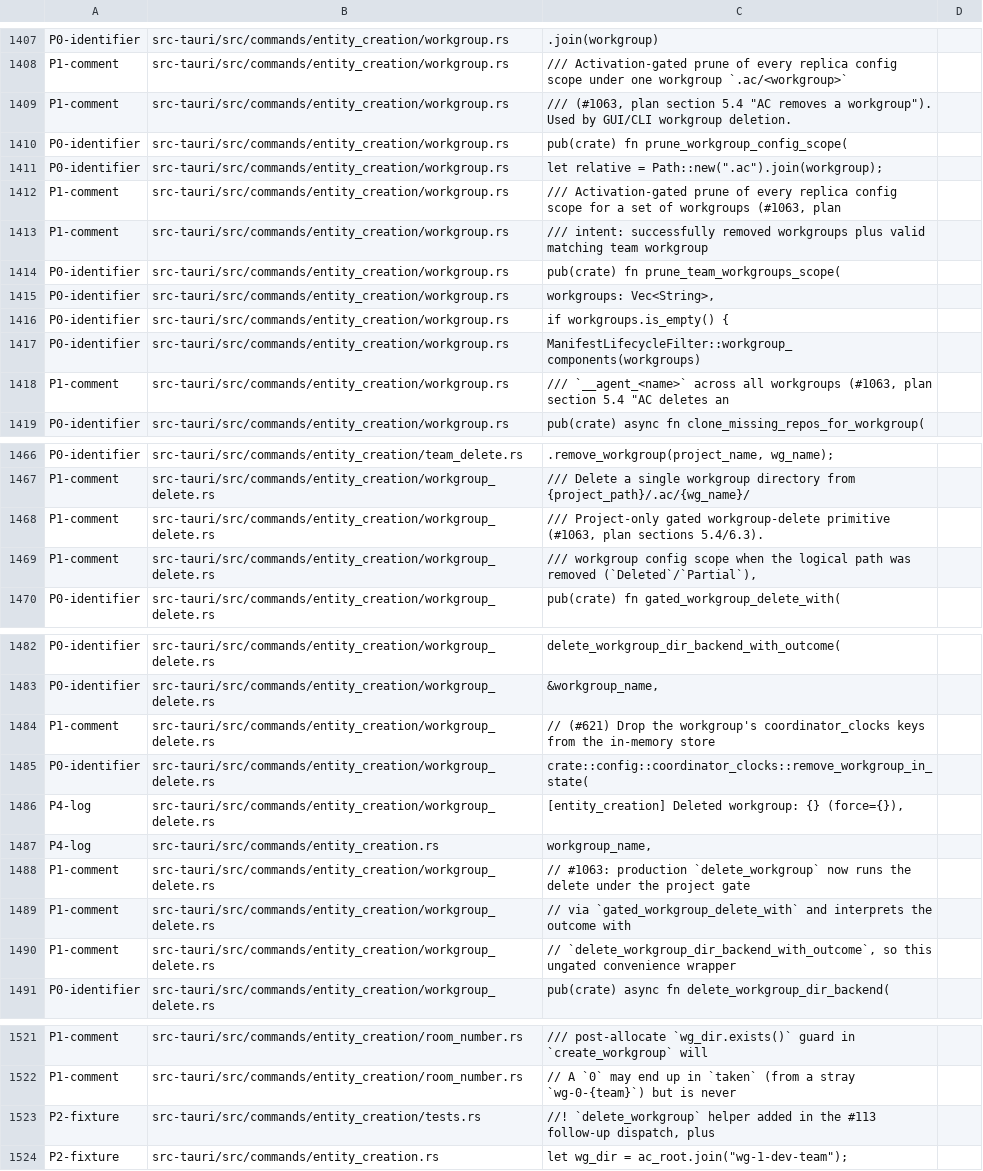
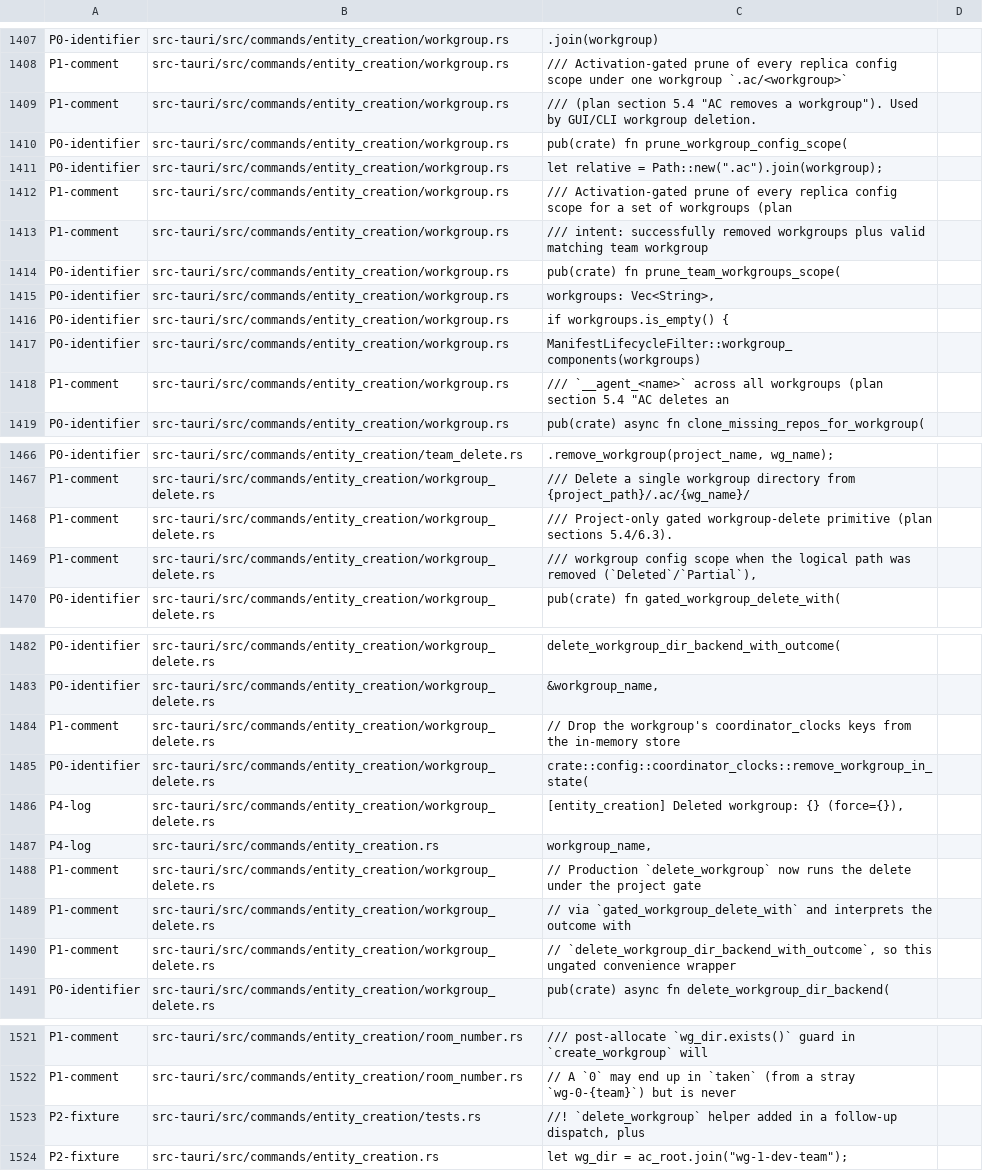
Before and after one commit to mblua/AgentsCommander, a TSV file: scripts/room-rename-allowlist.tsv, drawn as a sheet; only a part is shown, gaps mark what is left out; the diff covers the shown part only.

Commit message:
refactor(sanitize): 137 issue refs in allowlist-pinned Rust comments (#5119)

```diff
--- a/scripts/room-rename-allowlist.tsv
+++ b/scripts/room-rename-allowlist.tsv
@@ -1409,6 +1409,6 @@ P0-identifier	src-tauri/src/commands/entity_creation/workgroup.rs	.join(workgrou
 P1-comment	src-tauri/src/commands/entity_creation/workgroup.rs	/// Activation-gated prune of every replica config scope under one workgroup `.ac/<workgroup>`
-P1-comment	src-tauri/src/commands/entity_creation/workgroup.rs	/// (#1063, plan section 5.4 "AC removes a workgroup"). Used by GUI/CLI workgroup deletion.
+P1-comment	src-tauri/src/commands/entity_creation/workgroup.rs	/// (plan section 5.4 "AC removes a workgroup"). Used by GUI/CLI workgroup deletion.
 P0-identifier	src-tauri/src/commands/entity_creation/workgroup.rs	pub(crate) fn prune_workgroup_config_scope(
 P0-identifier	src-tauri/src/commands/entity_creation/workgroup.rs	let relative = Path::new(".ac").join(workgroup);
-P1-comment	src-tauri/src/commands/entity_creation/workgroup.rs	/// Activation-gated prune of every replica config scope for a set of workgroups (#1063, plan
+P1-comment	src-tauri/src/commands/entity_creation/workgroup.rs	/// Activation-gated prune of every replica config scope for a set of workgroups (plan
 P1-comment	src-tauri/src/commands/entity_creation/workgroup.rs	/// intent: successfully removed workgroups plus valid matching team workgroup
@@ -1418,3 +1418,3 @@ P0-identifier	src-tauri/src/commands/entity_creation/workgroup.rs	if workgroups.
 P0-identifier	src-tauri/src/commands/entity_creation/workgroup.rs	ManifestLifecycleFilter::workgroup_components(workgroups)
-P1-comment	src-tauri/src/commands/entity_creation/workgroup.rs	/// `__agent_<name>` across all workgroups (#1063, plan section 5.4 "AC deletes an
+P1-comment	src-tauri/src/commands/entity_creation/workgroup.rs	/// `__agent_<name>` across all workgroups (plan section 5.4 "AC deletes an
 P0-identifier	src-tauri/src/commands/entity_creation/workgroup.rs	pub(crate) async fn clone_missing_repos_for_workgroup(
@@ -1468,3 +1468,3 @@ P0-identifier	src-tauri/src/commands/entity_creation/team_delete.rs	.remove_work
 P1-comment	src-tauri/src/commands/entity_creation/workgroup_delete.rs	/// Delete a single workgroup directory from {project_path}/.ac/{wg_name}/
-P1-comment	src-tauri/src/commands/entity_creation/workgroup_delete.rs	/// Project-only gated workgroup-delete primitive (#1063, plan sections 5.4/6.3).
+P1-comment	src-tauri/src/commands/entity_creation/workgroup_delete.rs	/// Project-only gated workgroup-delete primitive (plan sections 5.4/6.3).
 P1-comment	src-tauri/src/commands/entity_creation/workgroup_delete.rs	/// workgroup config scope when the logical path was removed (`Deleted`/`Partial`),
@@ -1484,3 +1484,3 @@ P0-identifier	src-tauri/src/commands/entity_creation/workgroup_delete.rs	delete_
 P0-identifier	src-tauri/src/commands/entity_creation/workgroup_delete.rs	&workgroup_name,
-P1-comment	src-tauri/src/commands/entity_creation/workgroup_delete.rs	// (#621) Drop the workgroup's coordinator_clocks keys from the in-memory store
+P1-comment	src-tauri/src/commands/entity_creation/workgroup_delete.rs	// Drop the workgroup's coordinator_clocks keys from the in-memory store
 P0-identifier	src-tauri/src/commands/entity_creation/workgroup_delete.rs	crate::config::coordinator_clocks::remove_workgroup_in_state(
@@ -1488,3 +1488,3 @@ P4-log	src-tauri/src/commands/entity_creation/workgroup_delete.rs	"[entity_creat
 P4-log	src-tauri/src/commands/entity_creation.rs	workgroup_name,
-P1-comment	src-tauri/src/commands/entity_creation/workgroup_delete.rs	// #1063: production `delete_workgroup` now runs the delete under the project gate
+P1-comment	src-tauri/src/commands/entity_creation/workgroup_delete.rs	// Production `delete_workgroup` now runs the delete under the project gate
 P1-comment	src-tauri/src/commands/entity_creation/workgroup_delete.rs	// via `gated_workgroup_delete_with` and interprets the outcome with
@@ -1524,3 +1524,3 @@ P1-comment	src-tauri/src/commands/entity_creation/room_number.rs	/// post-alloca
 P1-comment	src-tauri/src/commands/entity_creation/room_number.rs	// A `0` may end up in `taken` (from a stray `wg-0-{team}`) but is never
-P2-fixture	src-tauri/src/commands/entity_creation/tests.rs	//! `delete_workgroup` helper added in the #113 follow-up dispatch, plus
+P2-fixture	src-tauri/src/commands/entity_creation/tests.rs	//! `delete_workgroup` helper added in a follow-up dispatch, plus
 P2-fixture	src-tauri/src/commands/entity_creation.rs	let wg_dir = ac_root.join("wg-1-dev-team");
```
Also changed, not shown: 7 edited cells elsewhere in this file, 9 other files.
